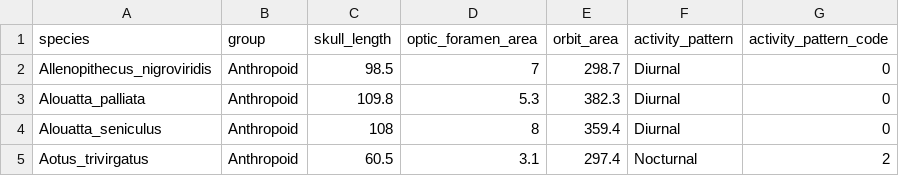
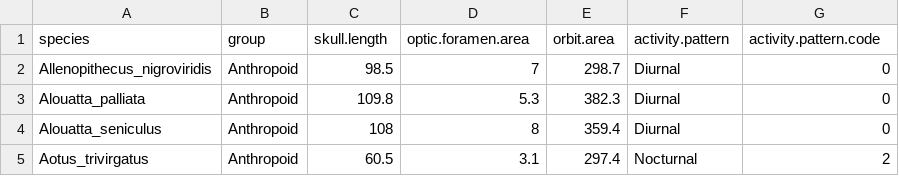
Before and after one commit to eknery/disciplina_MFC, a CSV file: aula_02/práticas/dados/primate_data.csv, drawn as a sheet; only a part is shown.

```diff
--- a/aula_02/práticas/dados/primate_data.csv
+++ b/aula_02/práticas/dados/primate_data.csv
@@ -1,2 +1,2 @@
-species,group,skull_length,optic_foramen_area,orbit_area,activity_pattern,activity_pattern_code
+species,group,skull.length,optic.foramen.area,orbit.area,activity.pattern,activity.pattern.code
 Allenopithecus_nigroviridis,Anthropoid,98.5,7,298.7,Diurnal,0
```
Also changed, not shown: 2 other files.
